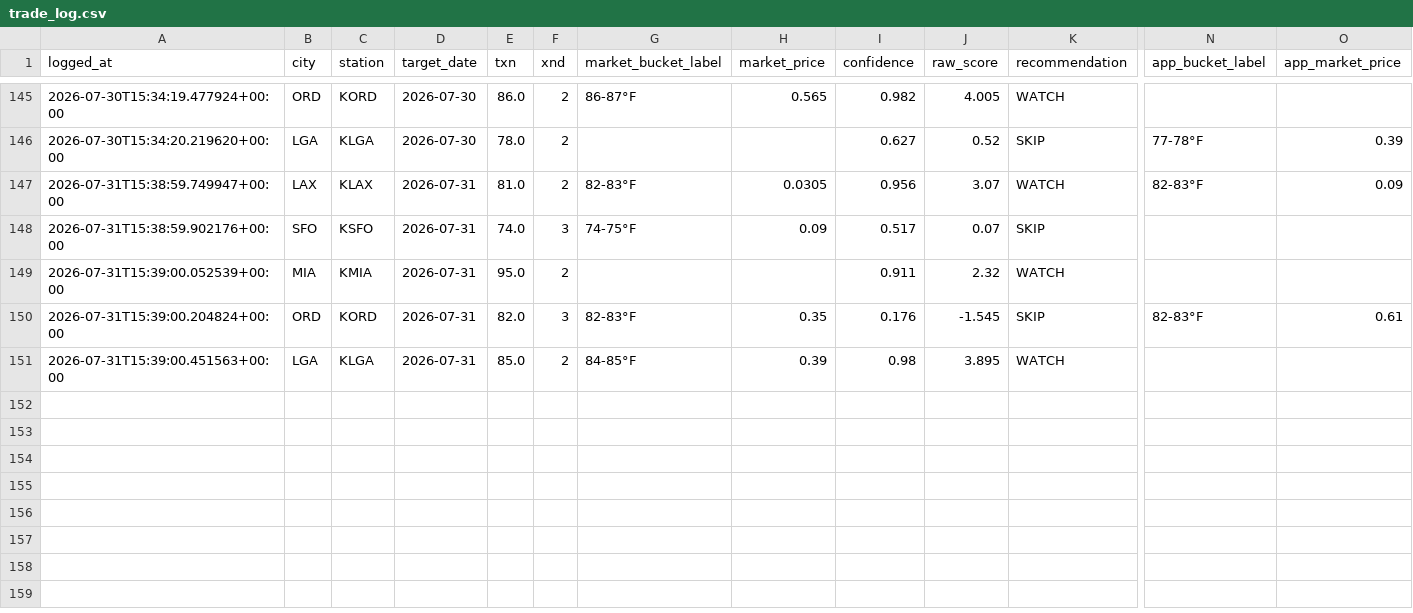
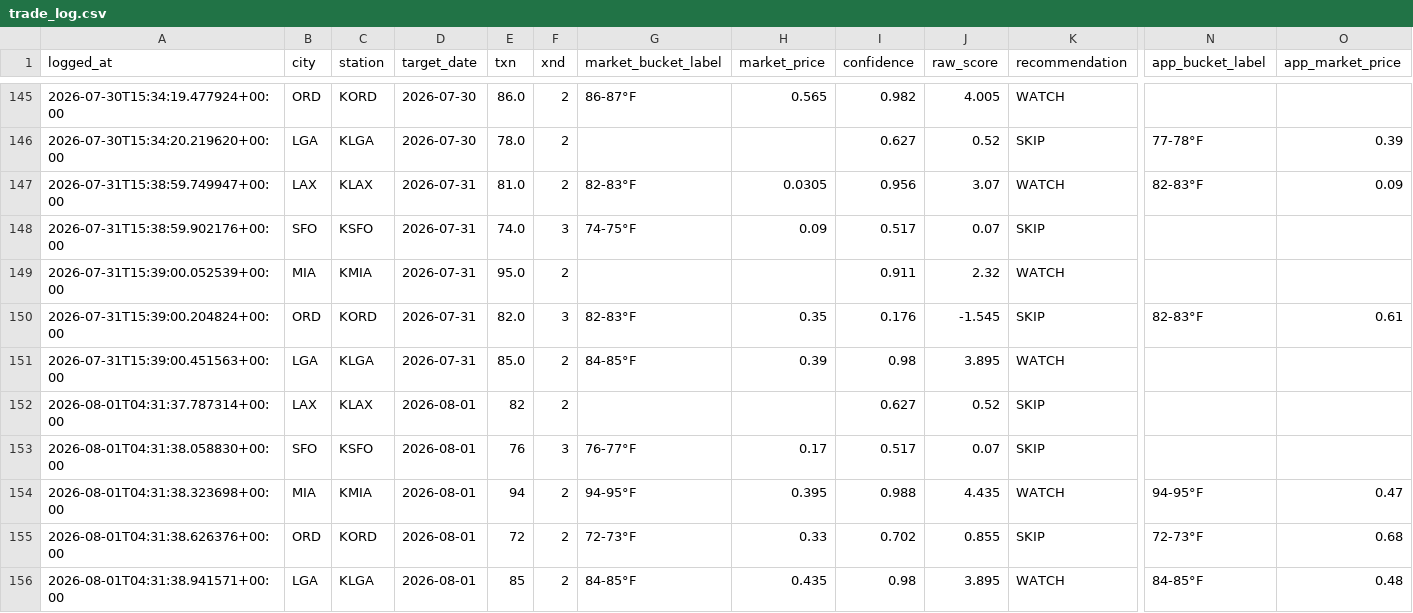
Before and after one commit to sso233x/weather-bot, a CSV file: trade_log.csv, drawn as a sheet; only a part is shown, gaps mark what is left out; rows hold the shown columns only; the diff names each change by its address in the sheet, - before the commit and + after, or states it on an @@ line.

```diff
--- a/trade_log.csv
+++ b/trade_log.csv
+row 152: 2026-08-01T04:31:37.787314+00:00 | LAX | KLAX | 2026-08-01 | 82 | 2 |  |  | 0.627 | 0.52 | SKIP
+row 153: 2026-08-01T04:31:38.058830+00:00 | SFO | KSFO | 2026-08-01 | 76 | 3 | 76-77°F | 0.17 | 0.517 | 0.07 | SKIP
+row 154: 2026-08-01T04:31:38.323698+00:00 | MIA | KMIA | 2026-08-01 | 94 | 2 | 94-95°F | 0.395 | 0.988 | 4.435 | WATCH | 94-95°F | 0.47
+row 155: 2026-08-01T04:31:38.626376+00:00 | ORD | KORD | 2026-08-01 | 72 | 2 | 72-73°F | 0.33 | 0.702 | 0.855 | SKIP | 72-73°F | 0.68
+row 156: 2026-08-01T04:31:38.941571+00:00 | LGA | KLGA | 2026-08-01 | 85 | 2 | 84-85°F | 0.435 | 0.98 | 3.895 | WATCH | 84-85°F | 0.48
```
Also changed, not shown: 1 other file.
